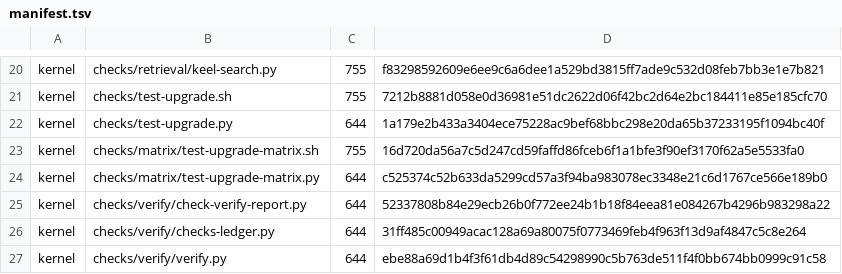
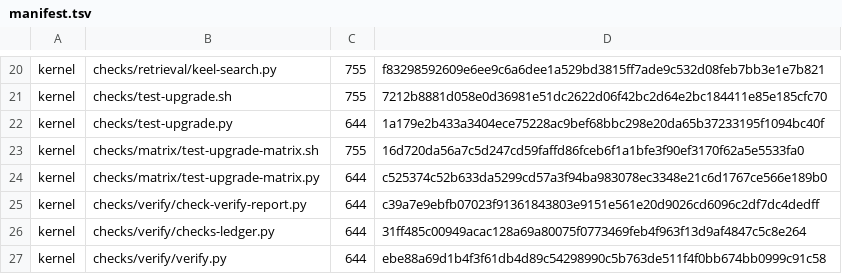
Before and after one commit to idcu/keel-starter, a TSV file: keel/checks/manifest.tsv, drawn as a sheet; only a part is shown, gaps mark what is left out.

Commit message:
fix(verify): --repo 按 <repo>/keel/ 布局解析判据文件
发布链路实测：清单 provenance 的键相对 keel/，checker 却按仓库根拼接，
于是四个判据文件全被误判「不存在」，release 被自己的判据拦下。
改为先试 <repo>/keel/<rel>，再退回 <repo>/<rel>（兼容判据自检的扁平 fixture）。

```diff
--- a/keel/checks/manifest.tsv
+++ b/keel/checks/manifest.tsv
@@ -24,3 +24,3 @@ kernel	checks/matrix/test-upgrade-matrix.sh	755	16d720da56a7c5d247cd59faffd86fce
 kernel	checks/matrix/test-upgrade-matrix.py	644	c525374c52b633da5299cd57a3f94ba983078ec3348e21c6d1767ce566e189b0
-kernel	checks/verify/check-verify-report.py	644	52337808b84e29ecb26b0f772ee24b1b18f84eea81e084267b4296b983298a22
+kernel	checks/verify/check-verify-report.py	644	c39a7e9ebfb07023f91361843803e9151e561e20d9026cd6096c2df7dc4dedff
 kernel	checks/verify/checks-ledger.py	644	31ff485c00949acac128a69a80075f0773469feb4f963f13d9af4847c5c8e264
```
Also changed, not shown: 1 other file.
